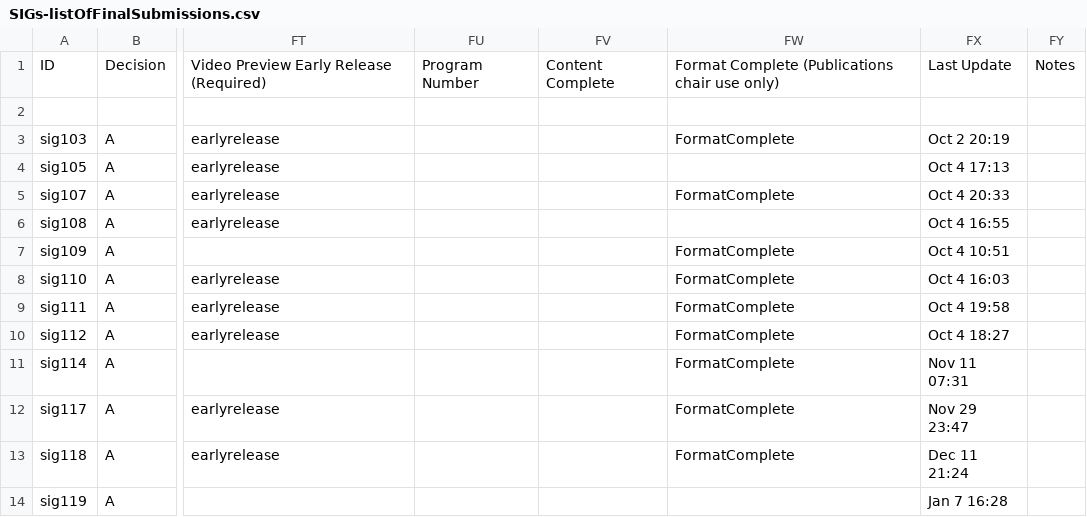
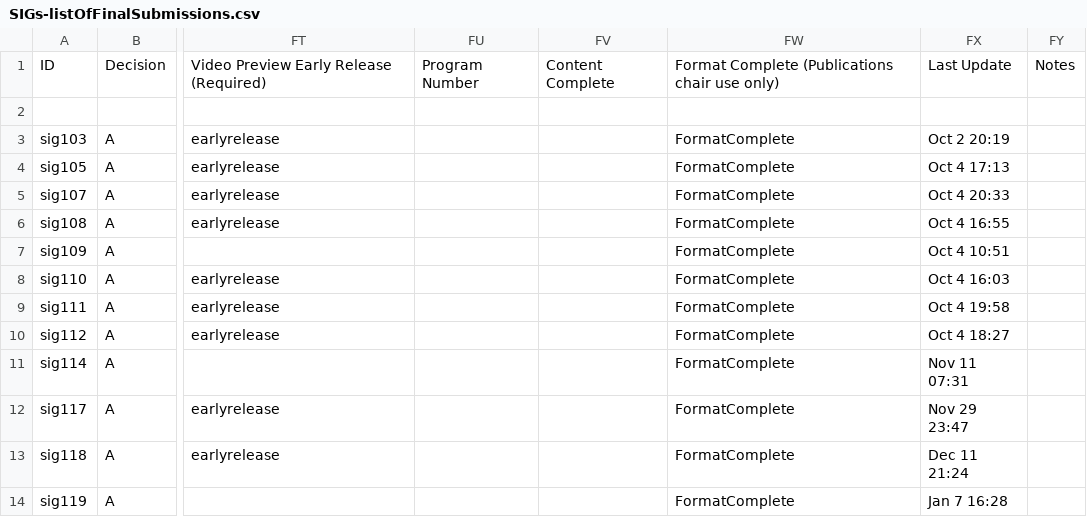
Before and after one commit to mcpanic/cobi, a CSV file: initDB/prep/input/SIGs-listOfFinalSubmissions.csv, drawn as a sheet; only a part is shown, gaps mark what is left out; the diff names each change by its address in the sheet, - before the commit and + after, or states it on an @@ line.

```diff
--- a/initDB/prep/input/SIGs-listOfFinalSubmissions.csv
+++ b/initDB/prep/input/SIGs-listOfFinalSubmissions.csv
-FW4: (empty)
+FW4: FormatComplete
-FW6: (empty)
+FW6: FormatComplete
-FW14: (empty)
+FW14: FormatComplete
```
Also changed, not shown: initDB/prep/input/CaseStudy-listOfFinalSubmissions.csv, 29 other files.
